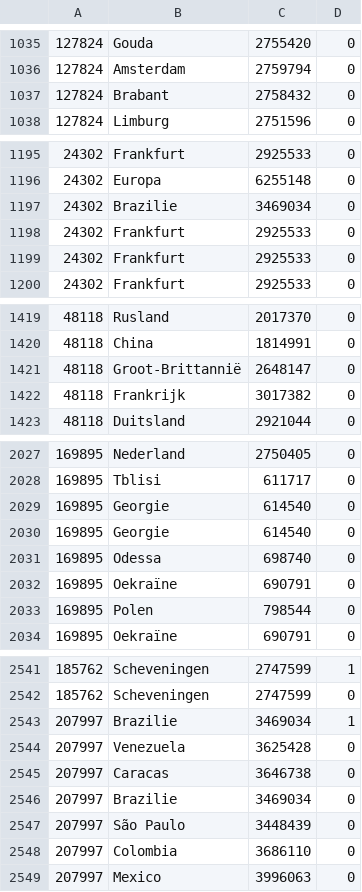
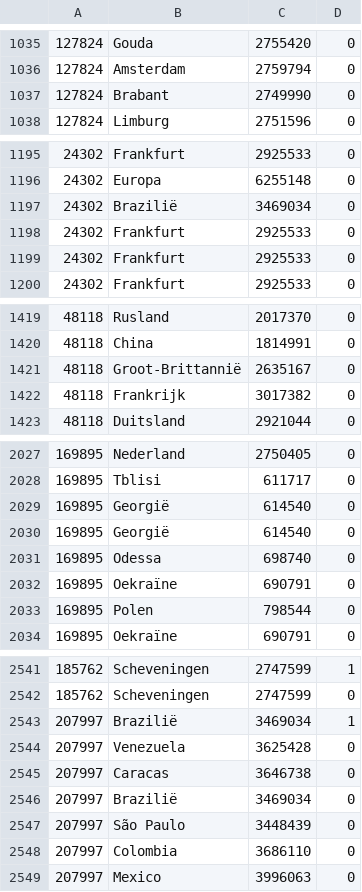
Before and after one commit to SimonvanLoon/Scriptie_SvL_2324, a TSV file: annotations_gold.tsv, drawn as a sheet; only a part is shown, gaps mark what is left out; the diff covers the shown part only.

```diff
--- a/annotations_gold.tsv
+++ b/annotations_gold.tsv
@@ -1036,3 +1036,3 @@
 127824	Amsterdam	2759794	0
-127824	Brabant	2758432	0
+127824	Brabant	2749990	0
 127824	Limburg	2751596	0
@@ -1196,3 +1196,3 @@
 24302	Europa	6255148	0
-24302	Brazilie	3469034	0
+24302	Brazilië	3469034	0
 24302	Frankfurt	2925533	0
@@ -1420,3 +1420,3 @@
 48118	China	1814991	0
-48118	Groot-Brittannië	2648147	0
+48118	Groot-Brittannië	2635167	0
 48118	Frankrijk	3017382	0
@@ -2028,4 +2028,4 @@
 169895	Tblisi	611717	0
-169895	Georgie	614540	0
-169895	Georgie	614540	0
+169895	Georgië	614540	0
+169895	Georgië	614540	0
 169895	Odessa	698740	0
@@ -2542,6 +2542,6 @@
 185762	Scheveningen	2747599	0
-207997	Brazilie	3469034	1
+207997	Brazilië	3469034	1
 207997	Venezuela	3625428	0
 207997	Caracas	3646738	0
-207997	Brazilie	3469034	0
+207997	Brazilië	3469034	0
 207997	São Paulo	3448439	0
```
Also changed, not shown: 30 edited cells elsewhere in this file, 1 other file.
